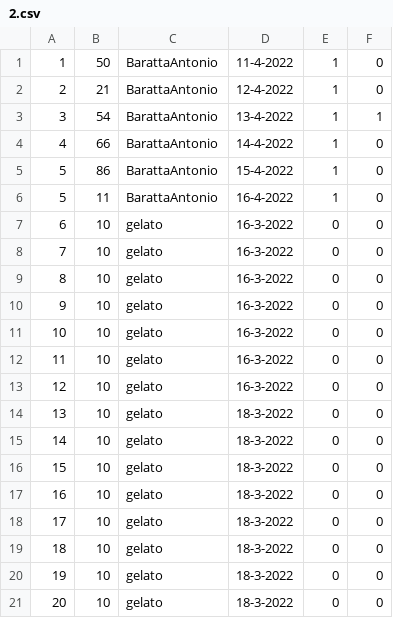
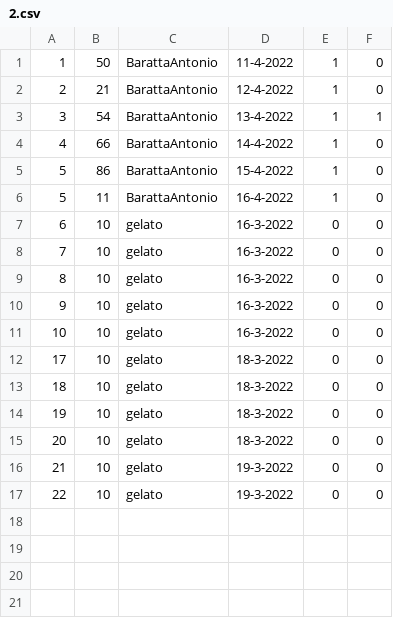
Before and after one commit to MarcoCamarlinghiUNI/transazioniFinanziarie, a CSV file: dati/2.csv, drawn as a sheet; removed rows and columns are numbered as before the commit, all else as after; the diff names each change by its address in the sheet, - before the commit and + after, or states it on an @@ line.

```diff
--- a/dati/2.csv
+++ b/dati/2.csv
-row 12: 11 | 10 | gelato | 16-3-2022 | 0 | 0
-row 13: 12 | 10 | gelato | 16-3-2022 | 0 | 0
-row 14: 13 | 10 | gelato | 18-3-2022 | 0 | 0
-row 15: 14 | 10 | gelato | 18-3-2022 | 0 | 0
-row 16: 15 | 10 | gelato | 18-3-2022 | 0 | 0
-row 17: 16 | 10 | gelato | 18-3-2022 | 0 | 0
+row 16: 21 | 10 | gelato | 19-3-2022 | 0 | 0
+row 17: 22 | 10 | gelato | 19-3-2022 | 0 | 0
```
Also changed, not shown: 17 other files.
